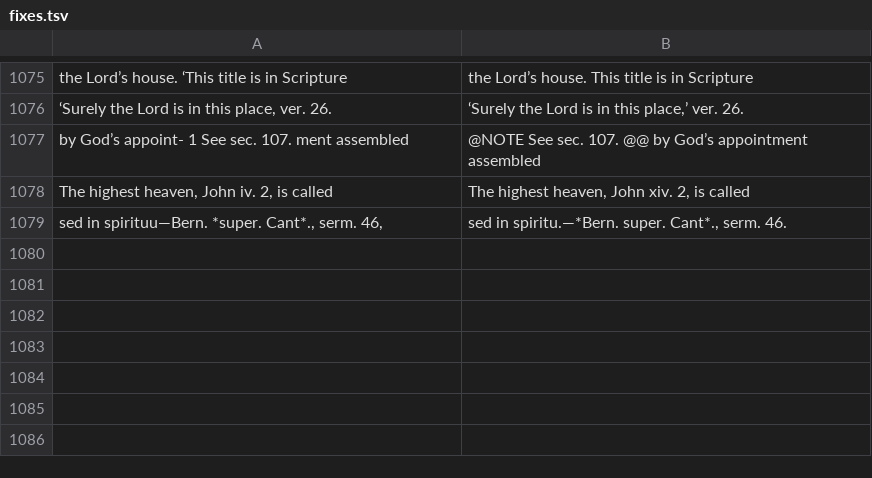
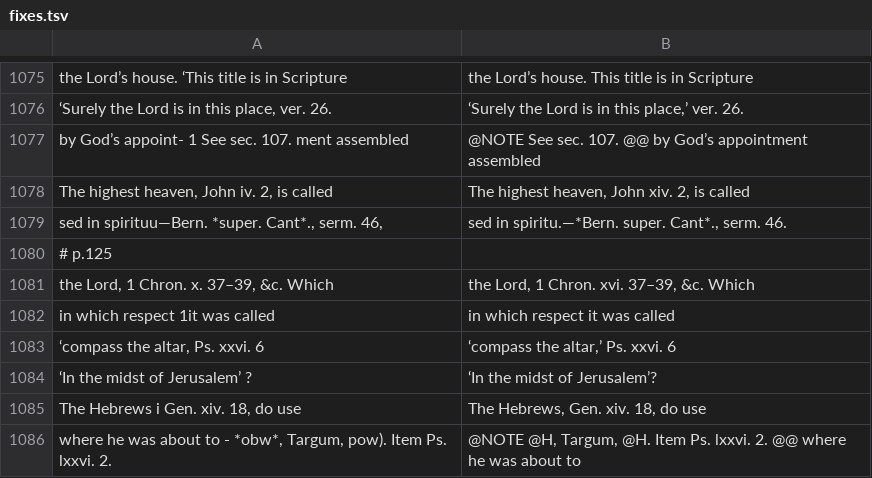
Before and after one commit to whcjb/whcjb.github.io, a TSV file: gouge_raw/psalm116/fixes.tsv, drawn as a sheet; only a part is shown, gaps mark what is left out; the diff names each change by its address in the sheet, - before the commit and + after, or states it on an @@ line.

```diff
--- a/gouge_raw/psalm116/fixes.tsv
+++ b/gouge_raw/psalm116/fixes.tsv
+row 1080: # p.125
+row 1081: the Lord, 1 Chron. x. 37–39, &c. Which | the Lord, 1 Chron. xvi. 37–39, &c. Which
+row 1082: in which respect 1it was called | in which respect it was called
+row 1083: ‘compass the altar, Ps. xxvi. 6 | ‘compass the altar,’ Ps. xxvi. 6
+row 1084: ‘In the midst of Jerusalem’ ? | ‘In the midst of Jerusalem’?
+row 1085: The Hebrews i Gen. xiv. 18, do use | The Hebrews, Gen. xiv. 18, do use
+row 1086: where he was about to - *obw*, Targum, pow). Item Ps. lxxvi. 2. | @NOTE @H, Targum, @H. Item Ps. lxxvi. 2. @@ where he was about to
```
Also changed, not shown: 1 other file.
